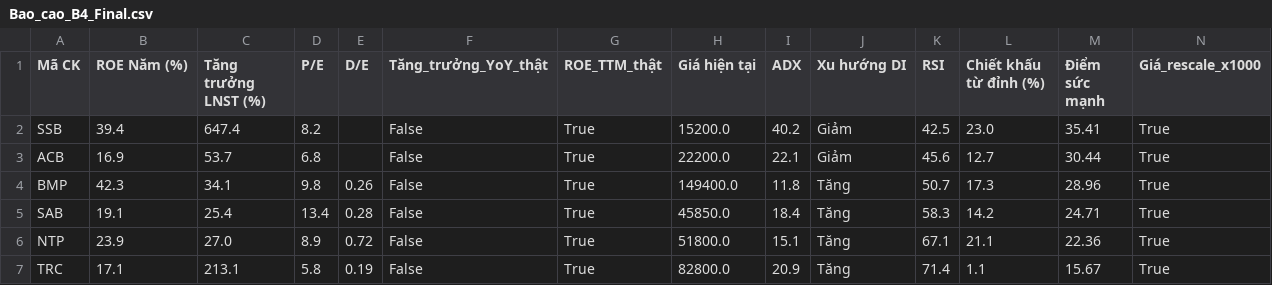
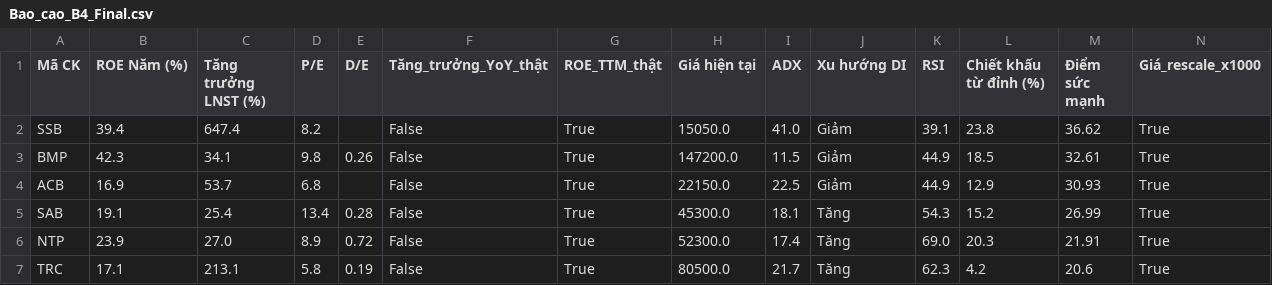
Before and after one commit to tungchisofft/chung-khoan, a CSV file: Bao_cao_B4_Final.csv, drawn as a sheet.

```diff
--- a/Bao_cao_B4_Final.csv
+++ b/Bao_cao_B4_Final.csv
@@ -1,7 +1,7 @@
 Mã CK,ROE Năm (%),Tăng trưởng LNST (%),P/E,D/E,Tăng_trưởng_YoY_thật,ROE_TTM_thật,Giá hiện tại,ADX,Xu hướng DI,RSI,Chiết khấu từ đỉnh (%),Điểm sức mạnh,Giá_rescale_x1000
-SSB,39.4,647.4,8.2,,False,True,15200.0,40.2,Giảm,42.5,23.0,35.41,True
-ACB,16.9,53.7,6.8,,False,True,22200.0,22.1,Giảm,45.6,12.7,30.44,True
-BMP,42.3,34.1,9.8,0.26,False,True,149400.0,11.8,Tăng,50.7,17.3,28.96,True
-SAB,19.1,25.4,13.4,0.28,False,True,45850.0,18.4,Tăng,58.3,14.2,24.71,True
-NTP,23.9,27.0,8.9,0.72,False,True,51800.0,15.1,Tăng,67.1,21.1,22.36,True
-TRC,17.1,213.1,5.8,0.19,False,True,82800.0,20.9,Tăng,71.4,1.1,15.67,True
+SSB,39.4,647.4,8.2,,False,True,15050.0,41.0,Giảm,39.1,23.8,36.62,True
+BMP,42.3,34.1,9.8,0.26,False,True,147200.0,11.5,Giảm,44.9,18.5,32.61,True
+ACB,16.9,53.7,6.8,,False,True,22150.0,22.5,Giảm,44.9,12.9,30.93,True
+SAB,19.1,25.4,13.4,0.28,False,True,45300.0,18.1,Tăng,54.3,15.2,26.99,True
+NTP,23.9,27.0,8.9,0.72,False,True,52300.0,17.4,Tăng,69.0,20.3,21.91,True
+TRC,17.1,213.1,5.8,0.19,False,True,80500.0,21.7,Tăng,62.3,4.2,20.6,True
```
Also changed, not shown: Bao_cao_vang.csv, lich_su_vang.csv, 2 other files.
